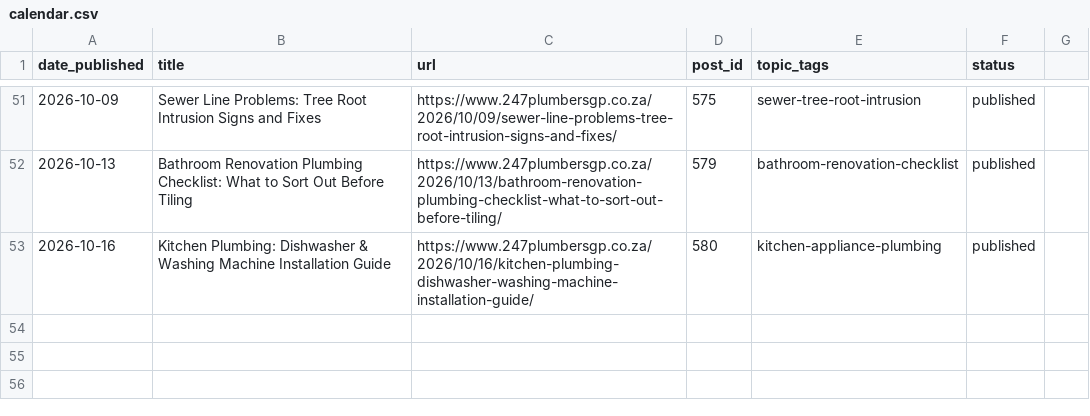
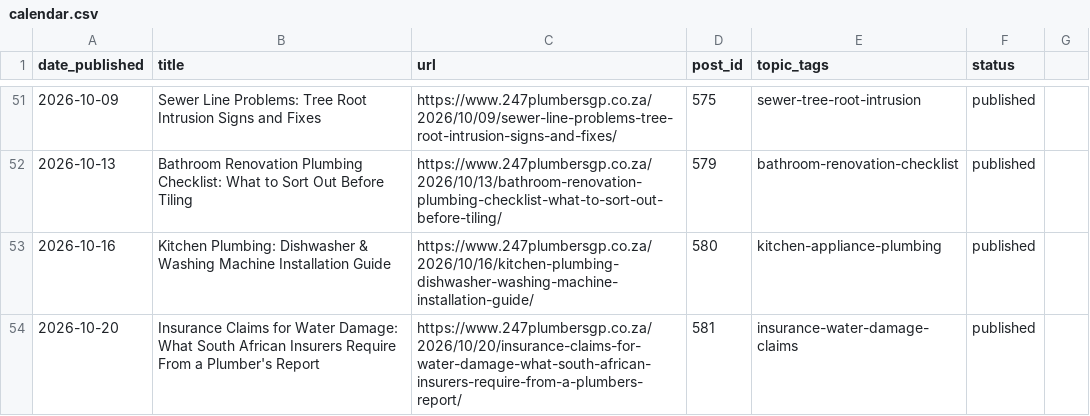
Before and after one commit to brackenplumber1-byte/online-advertising, a CSV file: .claude/content-calendar/sites/247plumbersgp/calendar.csv, drawn as a sheet; only a part is shown, gaps mark what is left out.

```diff
--- a/.claude/content-calendar/sites/247plumbersgp/calendar.csv
+++ b/.claude/content-calendar/sites/247plumbersgp/calendar.csv
@@ -53 +53,2 @@ date_published,title,url,post_id,topic_tags,status
 2026-10-16,Kitchen Plumbing: Dishwasher & Washing Machine Installation Guide,https://www.247plumbersgp.co.za/2026/10/16/kitchen-plumbing-dishwasher-washing-machine-installation-guide/,580,kitchen-appliance-plumbing,published
+2026-10-20,Insurance Claims for Water Damage: What South African Insurers Require From a Plumber's Report,https://www.247plumbersgp.co.za/2026/10/20/insurance-claims-for-water-damage-what-south-african-insurers-require-from-a-plumbers-report/,581,insurance-water-damage-claims,published
```
Also changed, not shown: .claude/content-calendar/sites/brackendownsplumber/calendar.csv.
